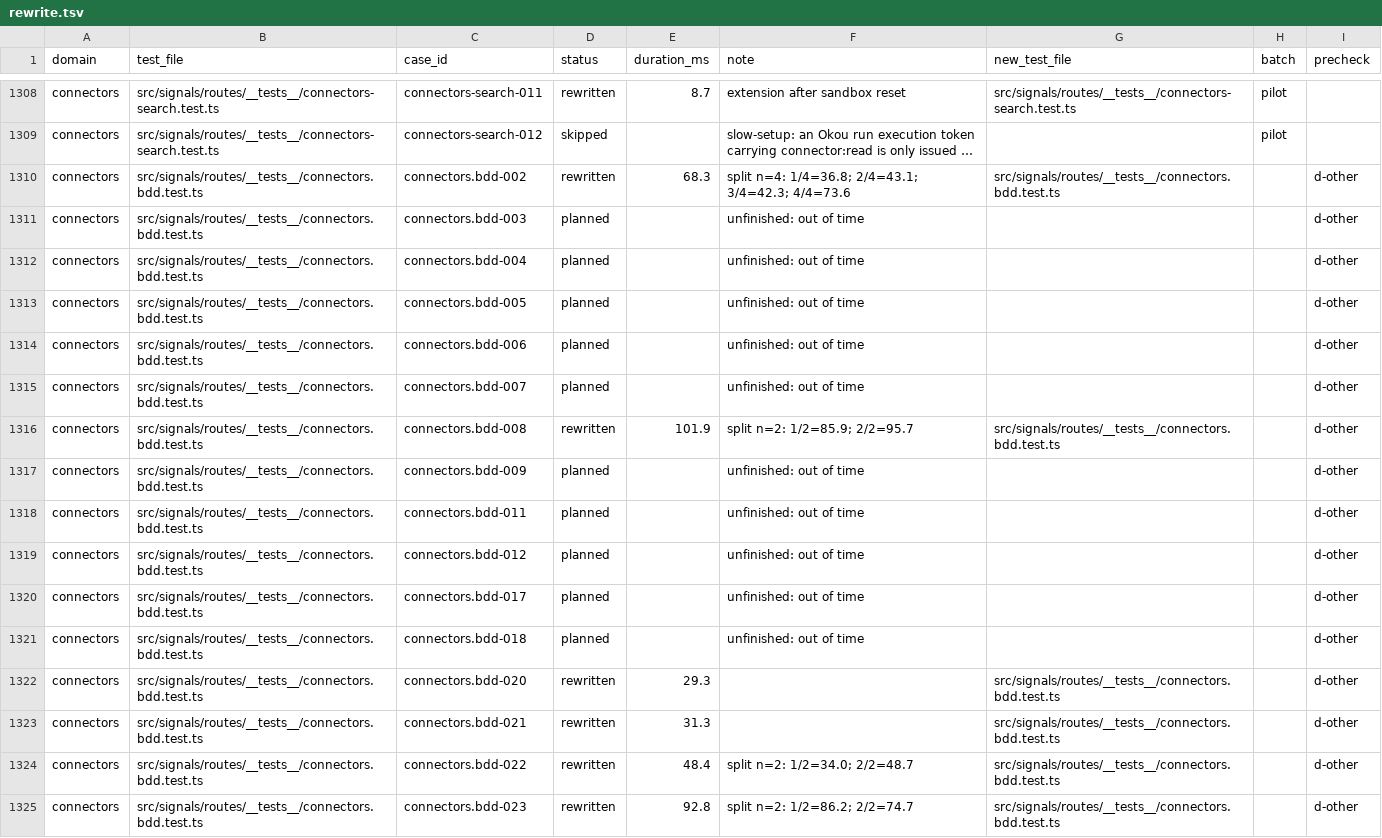
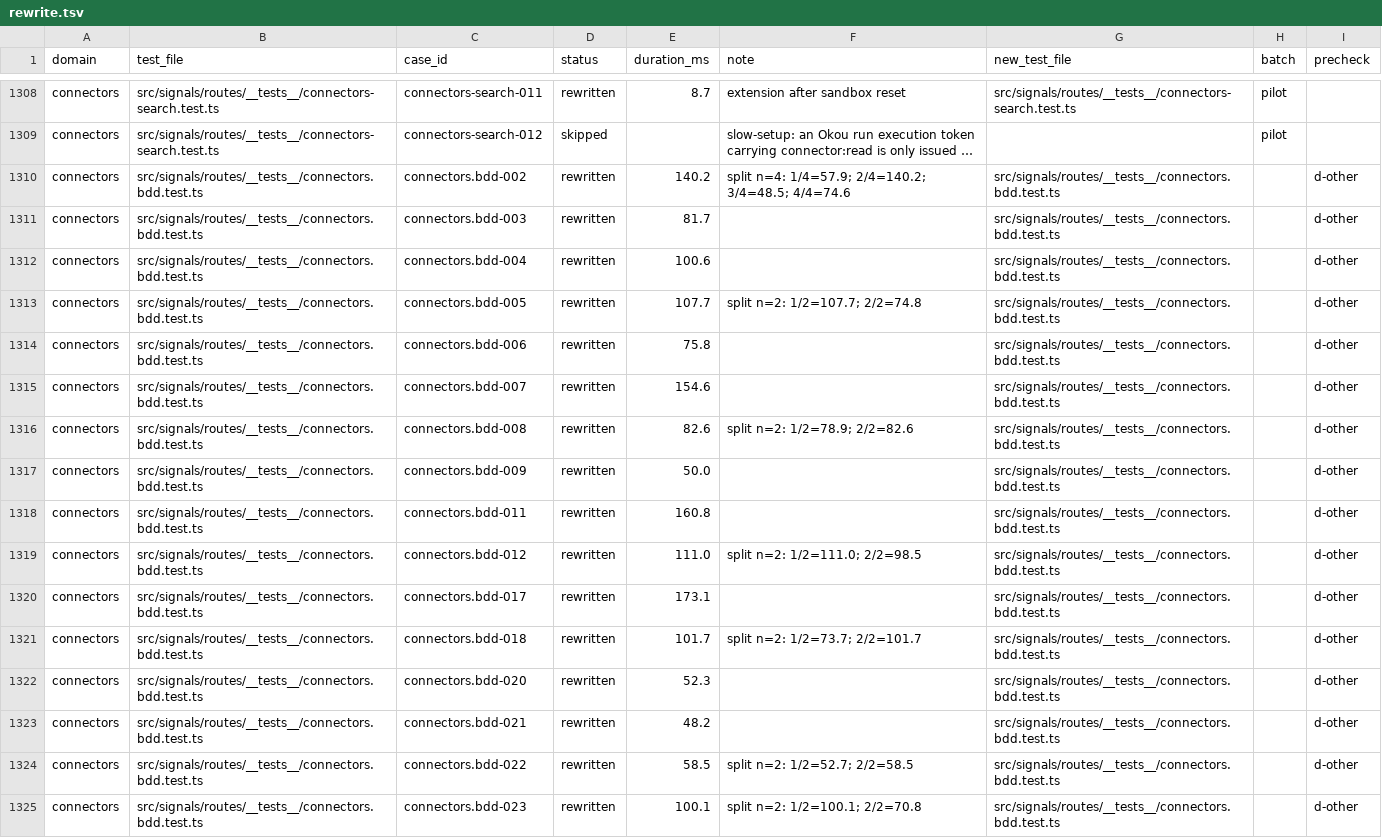
Before and after one commit to okou-ai/okou, a TSV file: turbo/apps/api/test-rebuild/rewrite.tsv, drawn as a sheet; only a part is shown, gaps mark what is left out; long unchanged cells end in …; the diff covers the shown part only; the diff names each change by its address in the sheet, - before the commit and + after, or states it on an @@ line.

```diff
--- a/turbo/apps/api/test-rebuild/rewrite.tsv
+++ b/turbo/apps/api/test-rebuild/rewrite.tsv
-E1310 (duration_ms): 68.3
+E1310 (duration_ms): 140.2
-F1310 (note): split n=4: 1/4=36.8; 2/4=43.1; 3/4=42.3; 4/4=73.6
+F1310 (note): split n=4: 1/4=57.9; 2/4=140.2; 3/4=48.5; 4/4=74.6
-D1311:D1315 (status): planned
+D1311:D1315 (status): rewritten
-E1311 (duration_ms): (empty)
+E1311 (duration_ms): 81.7
-F1311:F1312 (note): unfinished: out of time
+F1311:F1312 (note): (empty)
-G1311:G1315 (new_test_file): (empty)
+G1311:G1315 (new_test_file): src/signals/routes/__tests__/connectors.bdd.test.ts
-E1312 (duration_ms): (empty)
+E1312 (duration_ms): 100.6
-E1313 (duration_ms): (empty)
+E1313 (duration_ms): 107.7
-F1313 (note): unfinished: out of time
+F1313 (note): split n=2: 1/2=107.7; 2/2=74.8
-E1314 (duration_ms): (empty)
+E1314 (duration_ms): 75.8
-F1314:F1315 (note): unfinished: out of time
+F1314:F1315 (note): (empty)
-E1315 (duration_ms): (empty)
+E1315 (duration_ms): 154.6
-E1316 (duration_ms): 101.9
+E1316 (duration_ms): 82.6
-F1316 (note): split n=2: 1/2=85.9; 2/2=95.7
+F1316 (note): split n=2: 1/2=78.9; 2/2=82.6
-D1317:D1321 (status): planned
+D1317:D1321 (status): rewritten
-E1317 (duration_ms): (empty)
+E1317 (duration_ms): 50.0
-F1317:F1318 (note): unfinished: out of time
+F1317:F1318 (note): (empty)
-G1317:G1321 (new_test_file): (empty)
+G1317:G1321 (new_test_file): src/signals/routes/__tests__/connectors.bdd.test.ts
-E1318 (duration_ms): (empty)
+E1318 (duration_ms): 160.8
-E1319 (duration_ms): (empty)
+E1319 (duration_ms): 111.0
-F1319 (note): unfinished: out of time
+F1319 (note): split n=2: 1/2=111.0; 2/2=98.5
-E1320 (duration_ms): (empty)
+E1320 (duration_ms): 173.1
-F1320 (note): unfinished: out of time
+F1320 (note): (empty)
-E1321 (duration_ms): (empty)
+E1321 (duration_ms): 101.7
-F1321 (note): unfinished: out of time
+F1321 (note): split n=2: 1/2=73.7; 2/2=101.7
-E1322 (duration_ms): 29.3
+E1322 (duration_ms): 52.3
-E1323 (duration_ms): 31.3
+E1323 (duration_ms): 48.2
-E1324 (duration_ms): 48.4
+E1324 (duration_ms): 58.5
-F1324 (note): split n=2: 1/2=34.0; 2/2=48.7
+F1324 (note): split n=2: 1/2=52.7; 2/2=58.5
-E1325 (duration_ms): 92.8
+E1325 (duration_ms): 100.1
-F1325 (note): split n=2: 1/2=86.2; 2/2=74.7
+F1325 (note): split n=2: 1/2=100.1; 2/2=70.8
```
Also changed, not shown: 74 edited cells elsewhere in this file, 1 other file.
